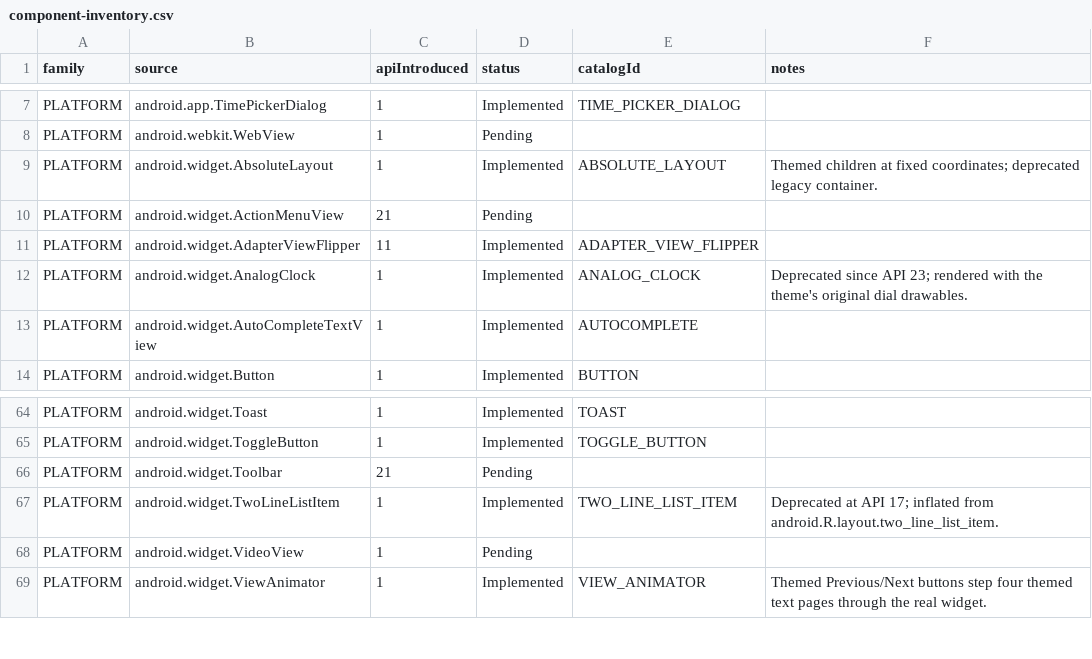
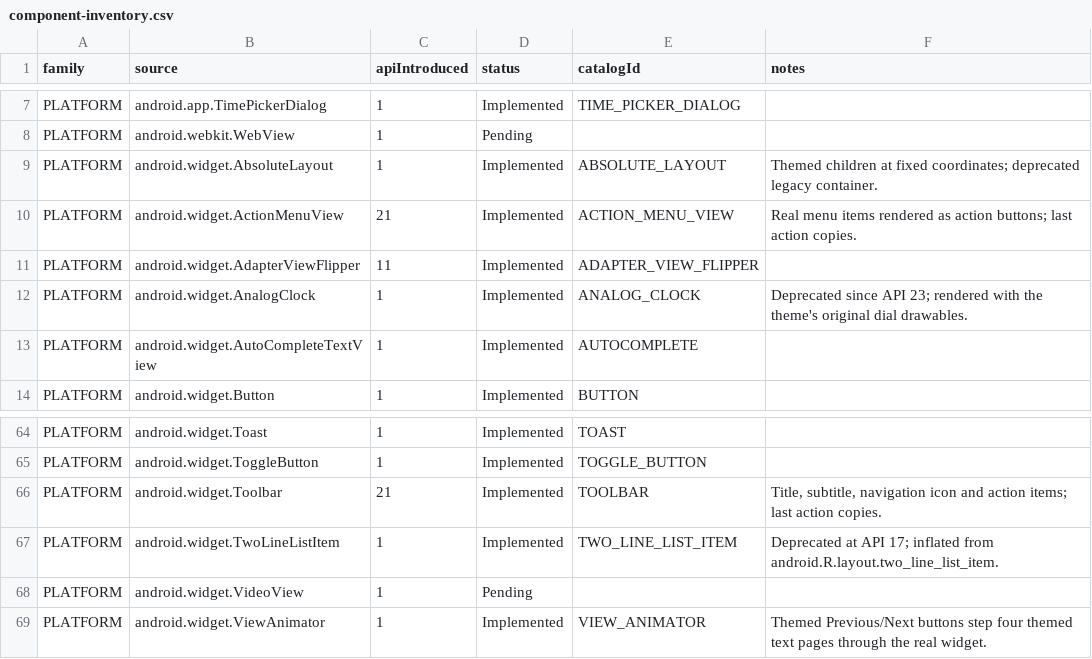
Before and after one commit to gaon12/Componentory, a CSV file: docs/component-inventory.csv, drawn as a sheet; only a part is shown, gaps mark what is left out.

Commit message:
Add the framework Toolbar and ActionMenuView samples
The pending platform rows for Toolbar and ActionMenuView now render the
real API 21 widgets with genuine menu-driven interaction.

- TOOLBAR hosts a themed title, subtitle, the theme's own
  homeAsUpIndicator as its navigation icon, and two always-visible
  action items. Real OnMenuItemClickListener and
  OnNavigationClickListener callbacks record the last invoked action.
- ACTION_MENU_VIEW uses the widget's own lazy getMenu() path so its
  ActionMenuPresenter renders the items as genuine action buttons; its
  OnMenuItemClickListener reports the last invoked action.

The panel's Enabled toggle disables the menu items themselves. Copying
carries only the reported last-action value (option A, option B, or the
navigation affordance for the toolbar); open menus or hover state never
copy. Compose Material 2/3 cells explain that neither library provides
the platform Toolbar or ActionMenuView widgets.

Checks: spotlessCheck, lintDebug, testDebugUnitTest (103 JVM tests, 0
failures), assembleDebug, assembleDebugAndroidTest all pass. Four new
MenuHostsTest scenarios compile but could not run on the PIN-locked
Samsung SM-X800; device verification remains pending.

```diff
--- a/docs/component-inventory.csv
+++ b/docs/component-inventory.csv
@@ -9,3 +9,3 @@ family,source,apiIntroduced,status,catalogId,notes
 "PLATFORM","android.widget.AbsoluteLayout","1","Implemented","ABSOLUTE_LAYOUT","Themed children at fixed coordinates; deprecated legacy container."
-"PLATFORM","android.widget.ActionMenuView","21","Pending","",""
+"PLATFORM","android.widget.ActionMenuView","21","Implemented","ACTION_MENU_VIEW","Real menu items rendered as action buttons; last action copies."
 "PLATFORM","android.widget.AdapterViewFlipper","11","Implemented","ADAPTER_VIEW_FLIPPER",""
@@ -65,3 +65,3 @@ family,source,apiIntroduced,status,catalogId,notes
 "PLATFORM","android.widget.ToggleButton","1","Implemented","TOGGLE_BUTTON",""
-"PLATFORM","android.widget.Toolbar","21","Pending","",""
+"PLATFORM","android.widget.Toolbar","21","Implemented","TOOLBAR","Title, subtitle, navigation icon and action items; last action copies."
 "PLATFORM","android.widget.TwoLineListItem","1","Implemented","TWO_LINE_LIST_ITEM","Deprecated at API 17; inflated from android.R.layout.two_line_list_item."
```
Also changed, not shown: 16 other files.
